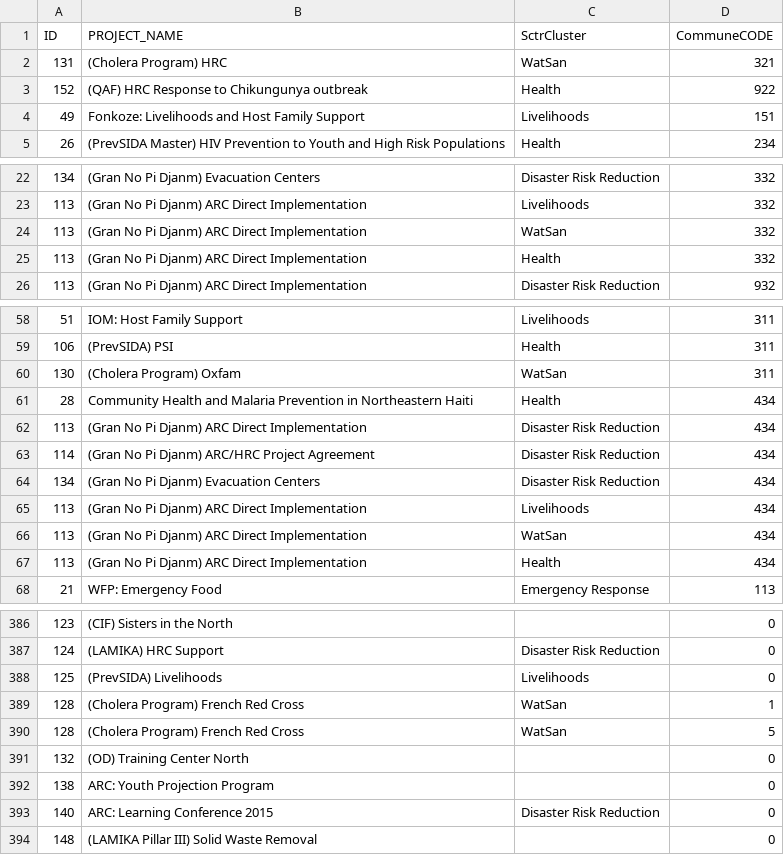
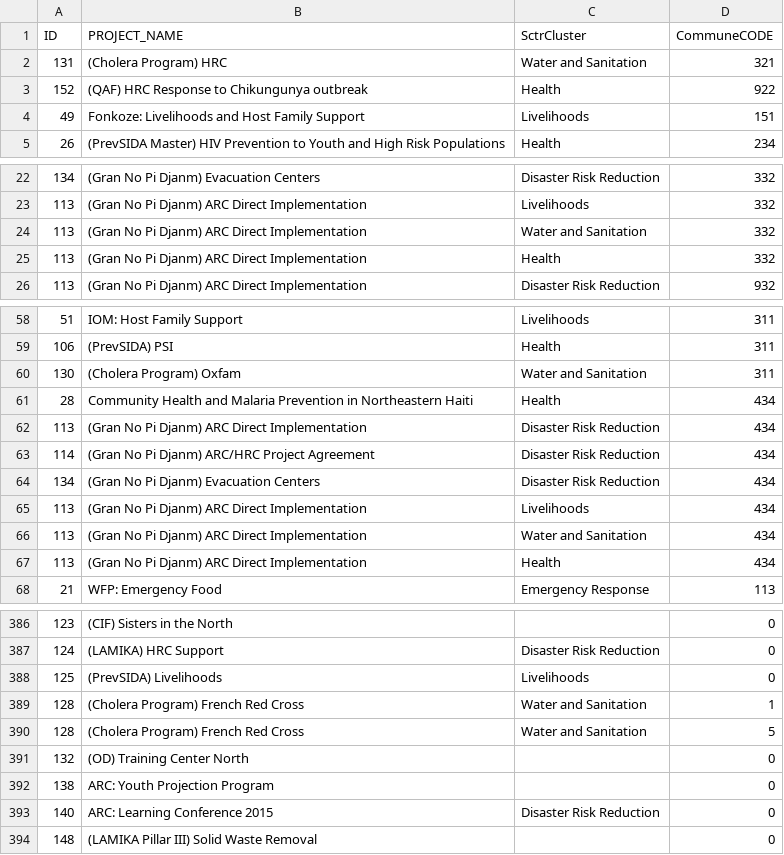
Before and after one commit to AmericanRedCross/HAP-sectors, a CSV file: data/projects.csv, drawn as a sheet; only a part is shown, gaps mark what is left out; the diff covers the shown part only.

```diff
--- a/data/projects.csv
+++ b/data/projects.csv
@@ -1,3 +1,3 @@
 ID,PROJECT_NAME,SctrCluster,CommuneCODE
-131,(Cholera Program) HRC,WatSan,321
+131,(Cholera Program) HRC,Water and Sanitation,321
 152,(QAF) HRC Response to Chikungunya outbreak,Health,922
@@ -23,3 +23,3 @@ ID,PROJECT_NAME,SctrCluster,CommuneCODE
 113,(Gran No Pi Djanm) ARC Direct Implementation,Livelihoods,332
-113,(Gran No Pi Djanm) ARC Direct Implementation,WatSan,332
+113,(Gran No Pi Djanm) ARC Direct Implementation,Water and Sanitation,332
 113,(Gran No Pi Djanm) ARC Direct Implementation,Health,332
@@ -59,3 +59,3 @@ ID,PROJECT_NAME,SctrCluster,CommuneCODE
 106,(PrevSIDA) PSI,Health,311
-130,(Cholera Program) Oxfam,WatSan,311
+130,(Cholera Program) Oxfam,Water and Sanitation,311
 28,Community Health and Malaria Prevention in Northeastern Haiti,Health,434
@@ -65,3 +65,3 @@ ID,PROJECT_NAME,SctrCluster,CommuneCODE
 113,(Gran No Pi Djanm) ARC Direct Implementation,Livelihoods,434
-113,(Gran No Pi Djanm) ARC Direct Implementation,WatSan,434
+113,(Gran No Pi Djanm) ARC Direct Implementation,Water and Sanitation,434
 113,(Gran No Pi Djanm) ARC Direct Implementation,Health,434
@@ -388,4 +388,4 @@ ID,PROJECT_NAME,SctrCluster,CommuneCODE
 125,(PrevSIDA) Livelihoods,Livelihoods,0
-128,(Cholera Program) French Red Cross,WatSan,1
-128,(Cholera Program) French Red Cross,WatSan,5
+128,(Cholera Program) French Red Cross,Water and Sanitation,1
+128,(Cholera Program) French Red Cross,Water and Sanitation,5
 132,(OD) Training Center North,,0
```
Also changed, not shown: 33 edited cells elsewhere in this file, 8 other files.
